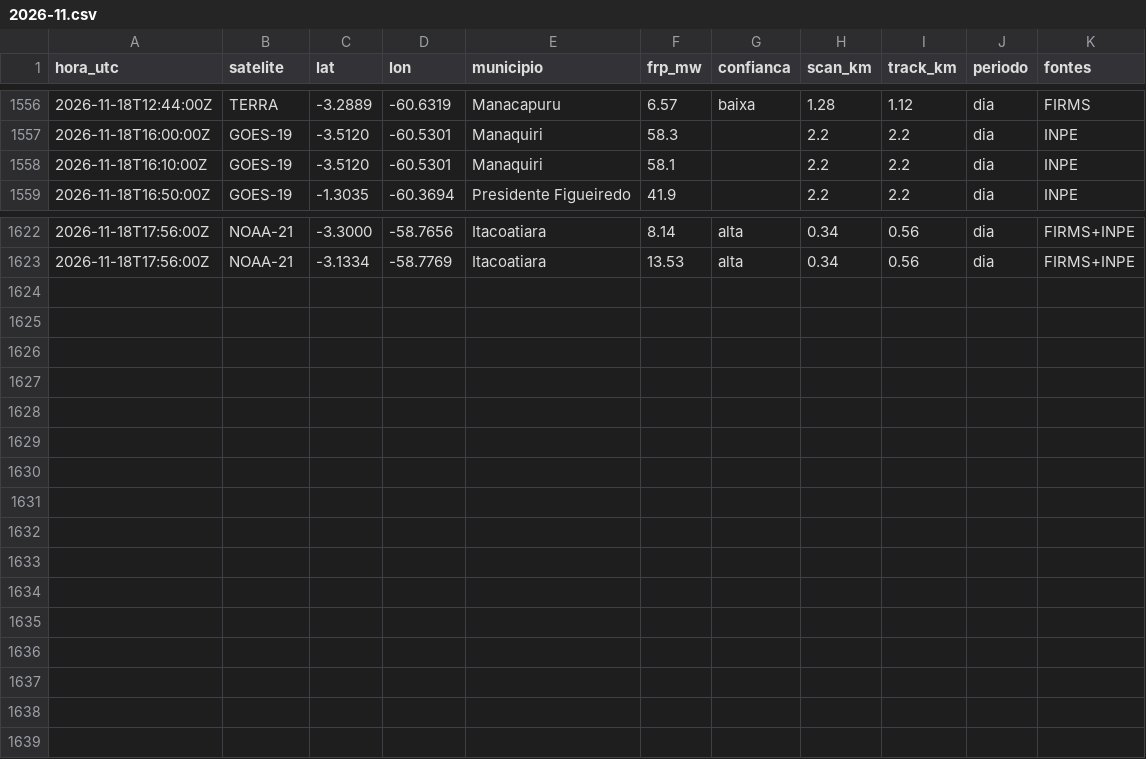
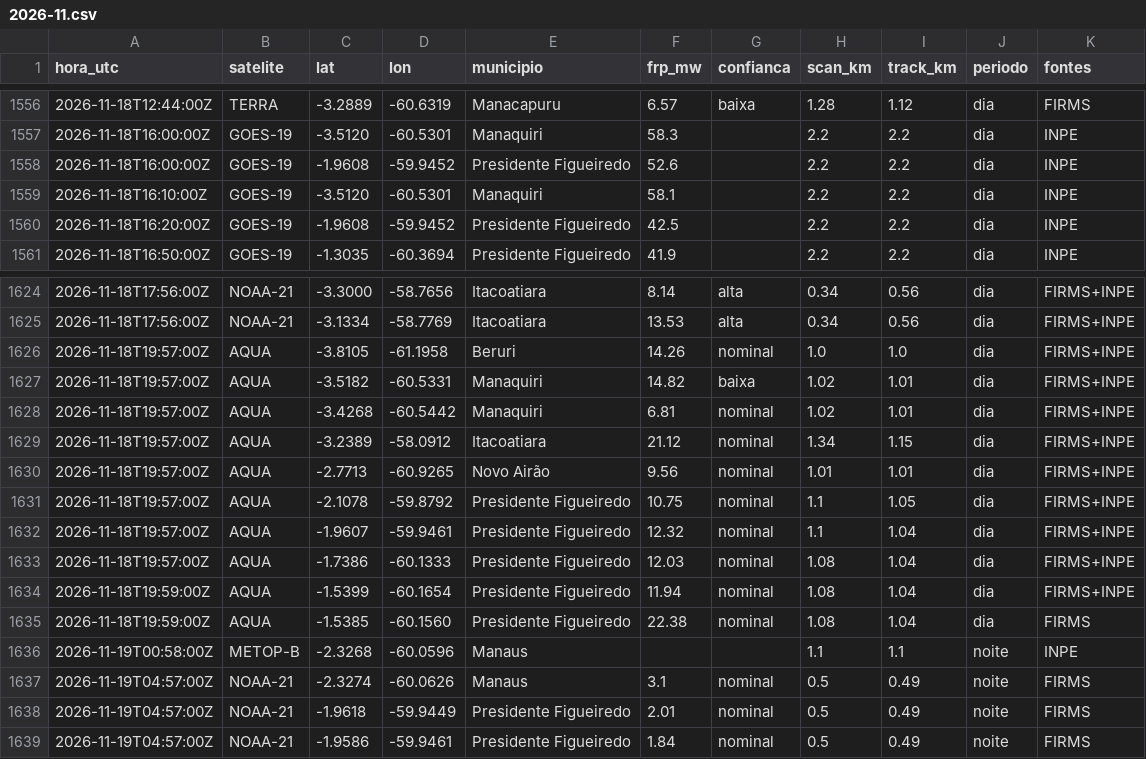
Before and after one commit to UFAMCCA/MonitorBETA, a CSV file: docs/data/historico/manaus/2026-11.csv, drawn as a sheet; only a part is shown, gaps mark what is left out; the diff names each change by its address in the sheet, - before the commit and + after, or states it on an @@ line.

```diff
--- a/docs/data/historico/manaus/2026-11.csv
+++ b/docs/data/historico/manaus/2026-11.csv
+row 1558: 2026-11-18T16:00:00Z | GOES-19 | -1.9608 | -59.9452 | Presidente Figueiredo | 52.6 |  | 2.2 | 2.2 | dia | INPE
+row 1560: 2026-11-18T16:20:00Z | GOES-19 | -1.9608 | -59.9452 | Presidente Figueiredo | 42.5 |  | 2.2 | 2.2 | dia | INPE
+row 1626: 2026-11-18T19:57:00Z | AQUA | -3.8105 | -61.1958 | Beruri | 14.26 | nominal | 1.0 | 1.0 | dia | FIRMS+INPE
+row 1627: 2026-11-18T19:57:00Z | AQUA | -3.5182 | -60.5331 | Manaquiri | 14.82 | baixa | 1.02 | 1.01 | dia | FIRMS+INPE
+row 1628: 2026-11-18T19:57:00Z | AQUA | -3.4268 | -60.5442 | Manaquiri | 6.81 | nominal | 1.02 | 1.01 | dia | FIRMS+INPE
+row 1629: 2026-11-18T19:57:00Z | AQUA | -3.2389 | -58.0912 | Itacoatiara | 21.12 | nominal | 1.34 | 1.15 | dia | FIRMS+INPE
+row 1630: 2026-11-18T19:57:00Z | AQUA | -2.7713 | -60.9265 | Novo Airão | 9.56 | nominal | 1.01 | 1.01 | dia | FIRMS+INPE
+row 1631: 2026-11-18T19:57:00Z | AQUA | -2.1078 | -59.8792 | Presidente Figueiredo | 10.75 | nominal | 1.1 | 1.05 | dia | FIRMS+INPE
+row 1632: 2026-11-18T19:57:00Z | AQUA | -1.9607 | -59.9461 | Presidente Figueiredo | 12.32 | nominal | 1.1 | 1.04 | dia | FIRMS+INPE
+row 1633: 2026-11-18T19:57:00Z | AQUA | -1.7386 | -60.1333 | Presidente Figueiredo | 12.03 | nominal | 1.08 | 1.04 | dia | FIRMS+INPE
+row 1634: 2026-11-18T19:59:00Z | AQUA | -1.5399 | -60.1654 | Presidente Figueiredo | 11.94 | nominal | 1.08 | 1.04 | dia | FIRMS+INPE
+row 1635: 2026-11-18T19:59:00Z | AQUA | -1.5385 | -60.1560 | Presidente Figueiredo | 22.38 | nominal | 1.08 | 1.04 | dia | FIRMS
+row 1636: 2026-11-19T00:58:00Z | METOP-B | -2.3268 | -60.0596 | Manaus |  |  | 1.1 | 1.1 | noite | INPE
+row 1637: 2026-11-19T04:57:00Z | NOAA-21 | -2.3274 | -60.0626 | Manaus | 3.1 | nominal | 0.5 | 0.49 | noite | FIRMS
+row 1638: 2026-11-19T04:57:00Z | NOAA-21 | -1.9618 | -59.9449 | Presidente Figueiredo | 2.01 | nominal | 0.5 | 0.49 | noite | FIRMS
+row 1639: 2026-11-19T04:57:00Z | NOAA-21 | -1.9586 | -59.9461 | Presidente Figueiredo | 1.84 | nominal | 0.5 | 0.49 | noite | FIRMS
```
Also changed, not shown: docs/data/historico/benjamin-constant/2026-11.csv, docs/data/historico/coari/2026-11.csv, 33 other files.
